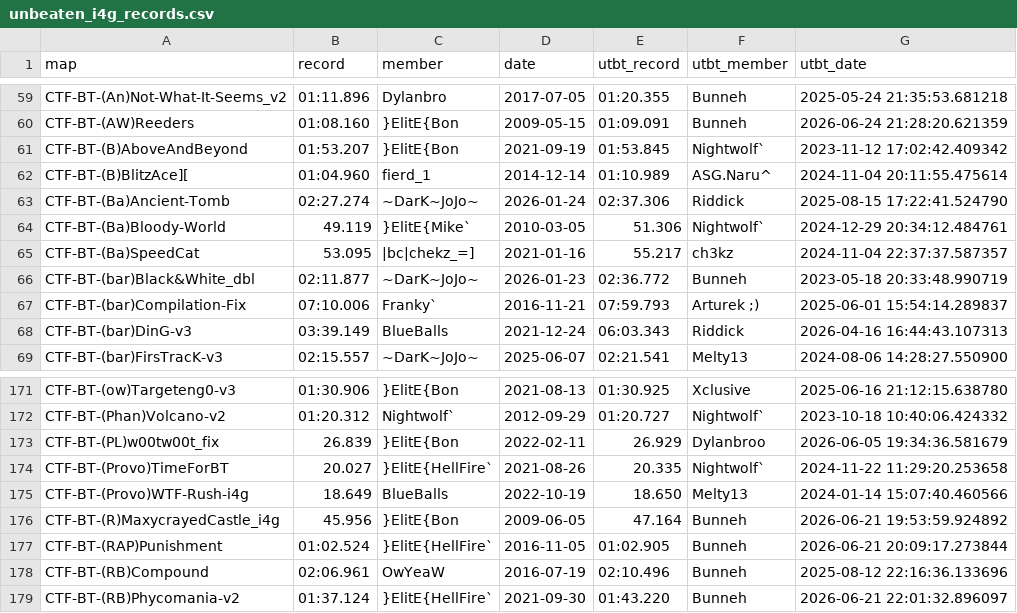
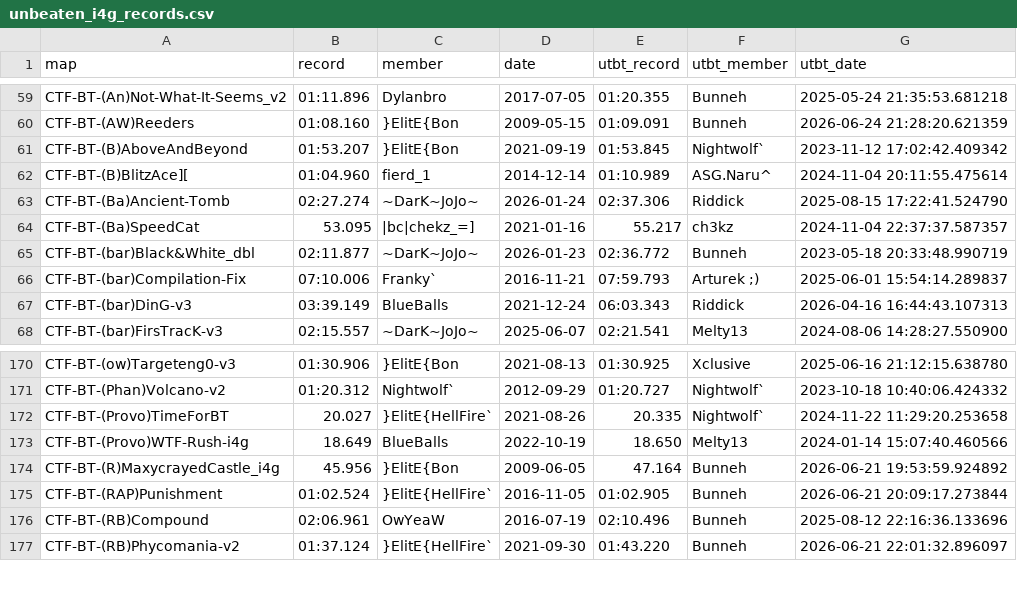
Before and after one commit to UT-BT/utbt_i4g_tracker_frontend, a CSV file: resources/data/unbeaten_i4g_records.csv, drawn as a sheet; only a part is shown, gaps mark what is left out; the diff names each change by its address in the sheet, - before the commit and + after, or states it on an @@ line.

```diff
--- a/resources/data/unbeaten_i4g_records.csv
+++ b/resources/data/unbeaten_i4g_records.csv
-row 64: CTF-BT-(Ba)Bloody-World | 49.119 | }ElitE{Mike` | 2010-03-05 | 51.306 | Nightwolf` | 2024-12-29 20:34:12.484761
-row 173: CTF-BT-(PL)w00tw00t_fix | 26.839 | }ElitE{Bon | 2022-02-11 | 26.929 | Dylanbroo | 2026-06-05 19:34:36.581679
```
Also changed, not shown: resources/data/run_metadata.csv.
